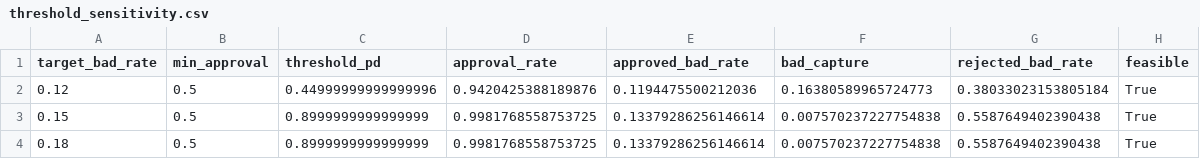
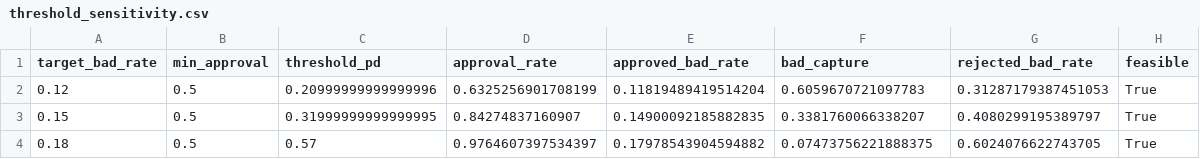
Before and after one commit to th7ymecc/lendingclub-scorecard-2018, a CSV file: outputs/tables/threshold_sensitivity.csv, drawn as a sheet.

Commit message:
v3: fix weighted threshold sensitivity and wire lifetime PD scoring
- fix int truncation of weighted 1/e labels in threshold_sensitivity
- correct 12/15/18% target thresholds to 0.21/0.32/0.57
- unify lifetime bad rate to E[y/e] = 18.97%; rejected bad 36.31%
- add decision_policy.json with calibrator, e(term), cutoff and PD grades
- score_csv now outputs calibrated/lifetime PD, lifetime grades and approve
- archive v2 docs/reports and add report_v3

```diff
--- a/outputs/tables/threshold_sensitivity.csv
+++ b/outputs/tables/threshold_sensitivity.csv
@@ -1,4 +1,4 @@
 target_bad_rate,min_approval,threshold_pd,approval_rate,approved_bad_rate,bad_capture,rejected_bad_rate,feasible
-0.12,0.5,0.44999999999999996,0.9420425388189876,0.1194475500212036,0.16380589965724773,0.38033023153805184,True
-0.15,0.5,0.8999999999999999,0.9981768558753725,0.13379286256146614,0.007570237227754838,0.5587649402390438,True
-0.18,0.5,0.8999999999999999,0.9981768558753725,0.13379286256146614,0.007570237227754838,0.5587649402390438,True
+0.12,0.5,0.20999999999999996,0.6325256901708199,0.11819489419514204,0.6059670721097783,0.31287179387451053,True
+0.15,0.5,0.31999999999999995,0.84274837160907,0.14900092185882835,0.3381760066338207,0.4080299195389797,True
+0.18,0.5,0.57,0.9764607397534397,0.17978543904594882,0.07473756221888375,0.6024076622743705,True
```
Also changed, not shown: outputs/tables/calibration_by_scale.csv, outputs/tables/model_attribution_oot.csv, 28 other files.
